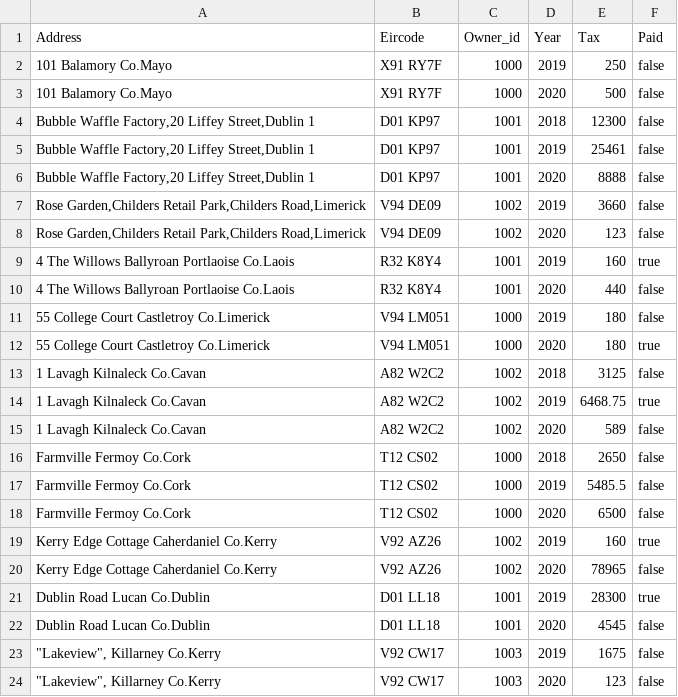
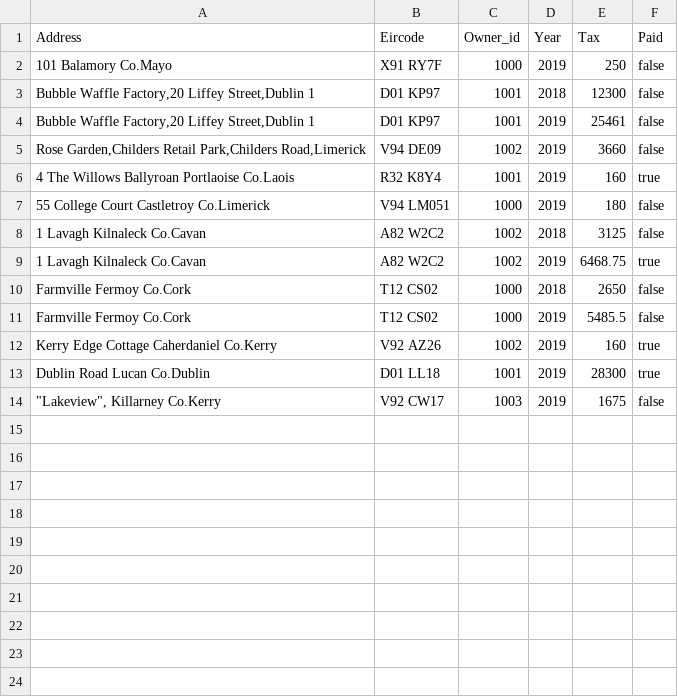
Before and after one commit to ishalazo/cs4013Project, a CSV file: taxPayments.csv, drawn as a sheet.

Commit message:
Update taxPayments.csv

```diff
--- a/taxPayments.csv
+++ b/taxPayments.csv
@@ -2,23 +2,13 @@
 "101 Balamory Co.Mayo","X91 RY7F","1000","2019","250","false"
-"101 Balamory Co.Mayo","X91 RY7F","1000","2020","500","false"
 "Bubble Waffle Factory,20 Liffey Street,Dublin 1","D01 KP97","1001","2018","12300","false"
 "Bubble Waffle Factory,20 Liffey Street,Dublin 1","D01 KP97","1001","2019","25461","false"
-"Bubble Waffle Factory,20 Liffey Street,Dublin 1","D01 KP97","1001","2020","8888","false"
 "Rose Garden,Childers Retail Park,Childers Road,Limerick","V94 DE09","1002","2019","3660","false"
-"Rose Garden,Childers Retail Park,Childers Road,Limerick","V94 DE09","1002","2020","123","false"
 "4 The Willows Ballyroan Portlaoise Co.Laois","R32 K8Y4","1001","2019","160","true"
-"4 The Willows Ballyroan Portlaoise Co.Laois","R32 K8Y4","1001","2020","440","false"
 "55 College Court Castletroy Co.Limerick","V94 LM051","1000","2019","180","false"
-"55 College Court Castletroy Co.Limerick","V94 LM051","1000","2020","180","true"
 "1 Lavagh Kilnaleck Co.Cavan","A82 W2C2","1002","2018","3125","false"
 "1 Lavagh Kilnaleck Co.Cavan","A82 W2C2","1002","2019","6468.75","true"
-"1 Lavagh Kilnaleck Co.Cavan","A82 W2C2","1002","2020","589","false"
 "Farmville Fermoy Co.Cork","T12 CS02","1000","2018","2650","false"
 "Farmville Fermoy Co.Cork","T12 CS02","1000","2019","5485.5","false"
-"Farmville Fermoy Co.Cork","T12 CS02","1000","2020","6500","false"
 "Kerry Edge Cottage Caherdaniel Co.Kerry","V92 AZ26","1002","2019","160","true"
-"Kerry Edge Cottage Caherdaniel Co.Kerry","V92 AZ26","1002","2020","78965","false"
 "Dublin Road Lucan Co.Dublin","D01 LL18","1001","2019","28300","true"
-"Dublin Road Lucan Co.Dublin","D01 LL18","1001","2020","4545","false"
 """Lakeview"", Killarney Co.Kerry","V92 CW17","1003","2019","1675","false"
-"""Lakeview"", Killarney Co.Kerry","V92 CW17","1003","2020","123","false"
```
